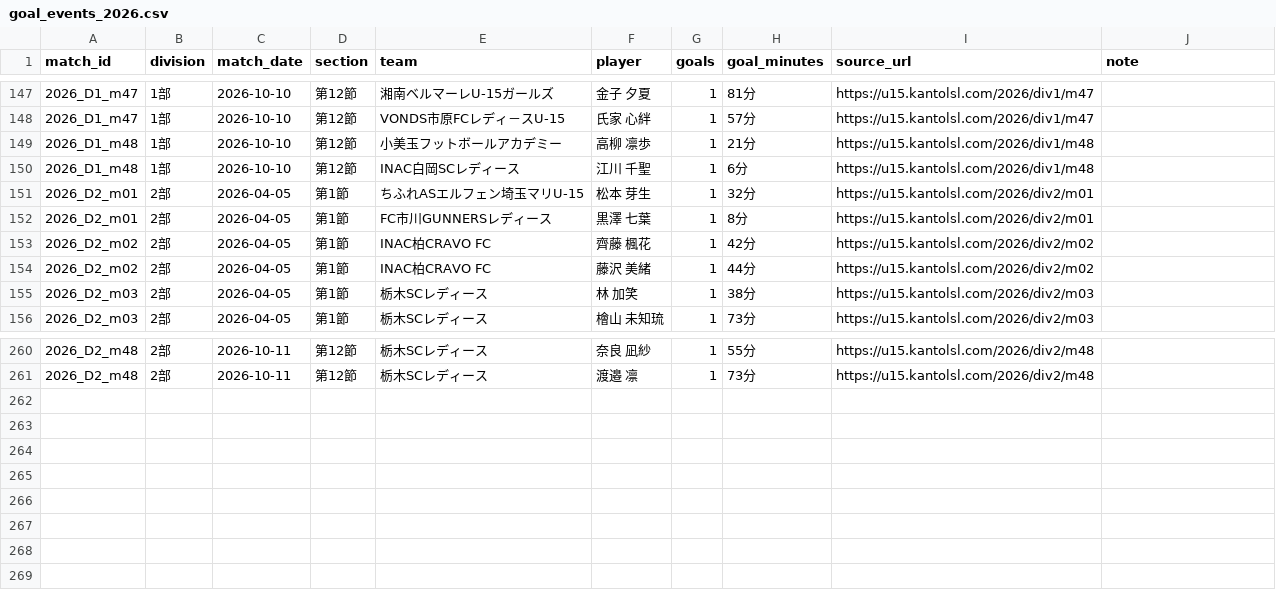
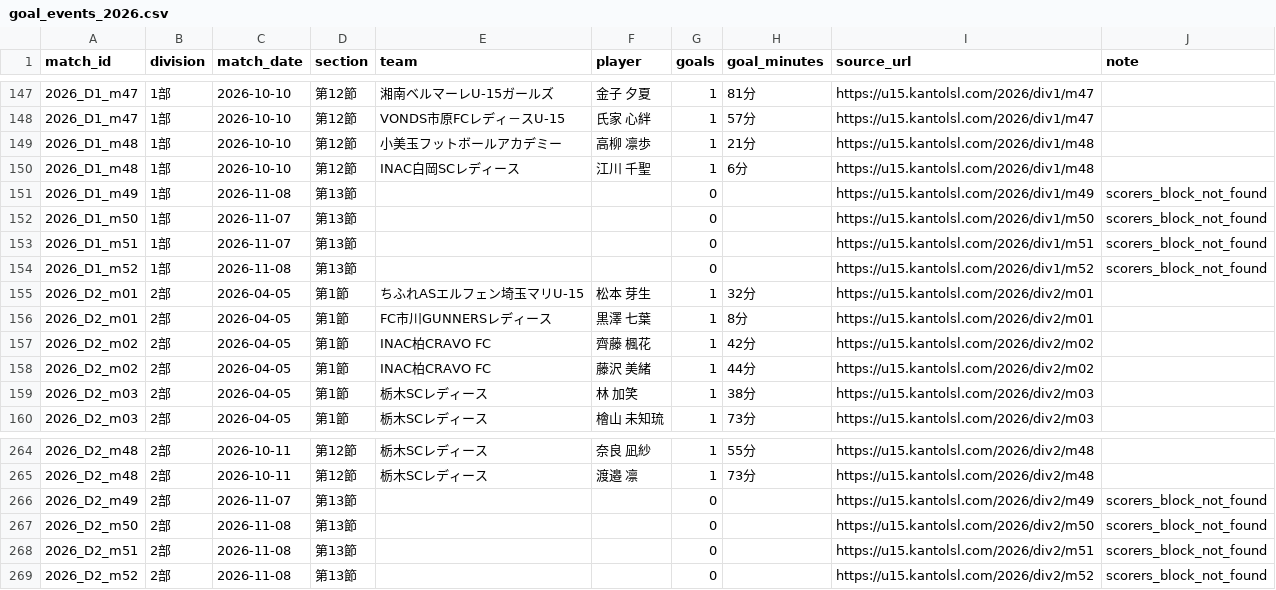
Before and after one commit to sakana-no-osama/sakana-no-osama.github.io, a CSV file: data/goal_events_2026.csv, drawn as a sheet; only a part is shown, gaps mark what is left out.

```diff
--- a/data/goal_events_2026.csv
+++ b/data/goal_events_2026.csv
@@ -150,2 +150,6 @@
 2026_D1_m48,1部,2026-10-10,第12節,INAC白岡SCレディース,江川 千聖,1,6分,https://u15.kantolsl.com/2026/div1/m48,
+2026_D1_m49,1部,2026-11-08,第13節,,,0,,https://u15.kantolsl.com/2026/div1/m49,scorers_block_not_found
+2026_D1_m50,1部,2026-11-07,第13節,,,0,,https://u15.kantolsl.com/2026/div1/m50,scorers_block_not_found
+2026_D1_m51,1部,2026-11-07,第13節,,,0,,https://u15.kantolsl.com/2026/div1/m51,scorers_block_not_found
+2026_D1_m52,1部,2026-11-08,第13節,,,0,,https://u15.kantolsl.com/2026/div1/m52,scorers_block_not_found
 2026_D2_m01,2部,2026-04-05,第1節,ちふれASエルフェン埼玉マリU-15,松本 芽生,1,32分,https://u15.kantolsl.com/2026/div2/m01,
@@ -261 +265,5 @@
 2026_D2_m48,2部,2026-10-11,第12節,栃木SCレディース,渡邉 凛,1,73分,https://u15.kantolsl.com/2026/div2/m48,
+2026_D2_m49,2部,2026-11-07,第13節,,,0,,https://u15.kantolsl.com/2026/div2/m49,scorers_block_not_found
+2026_D2_m50,2部,2026-11-08,第13節,,,0,,https://u15.kantolsl.com/2026/div2/m50,scorers_block_not_found
+2026_D2_m51,2部,2026-11-08,第13節,,,0,,https://u15.kantolsl.com/2026/div2/m51,scorers_block_not_found
+2026_D2_m52,2部,2026-11-08,第13節,,,0,,https://u15.kantolsl.com/2026/div2/m52,scorers_block_not_found
```
Also changed, not shown: data/league_standings_2026_div1.csv, data/league_standings_2026_div2.csv, 17 other files.
